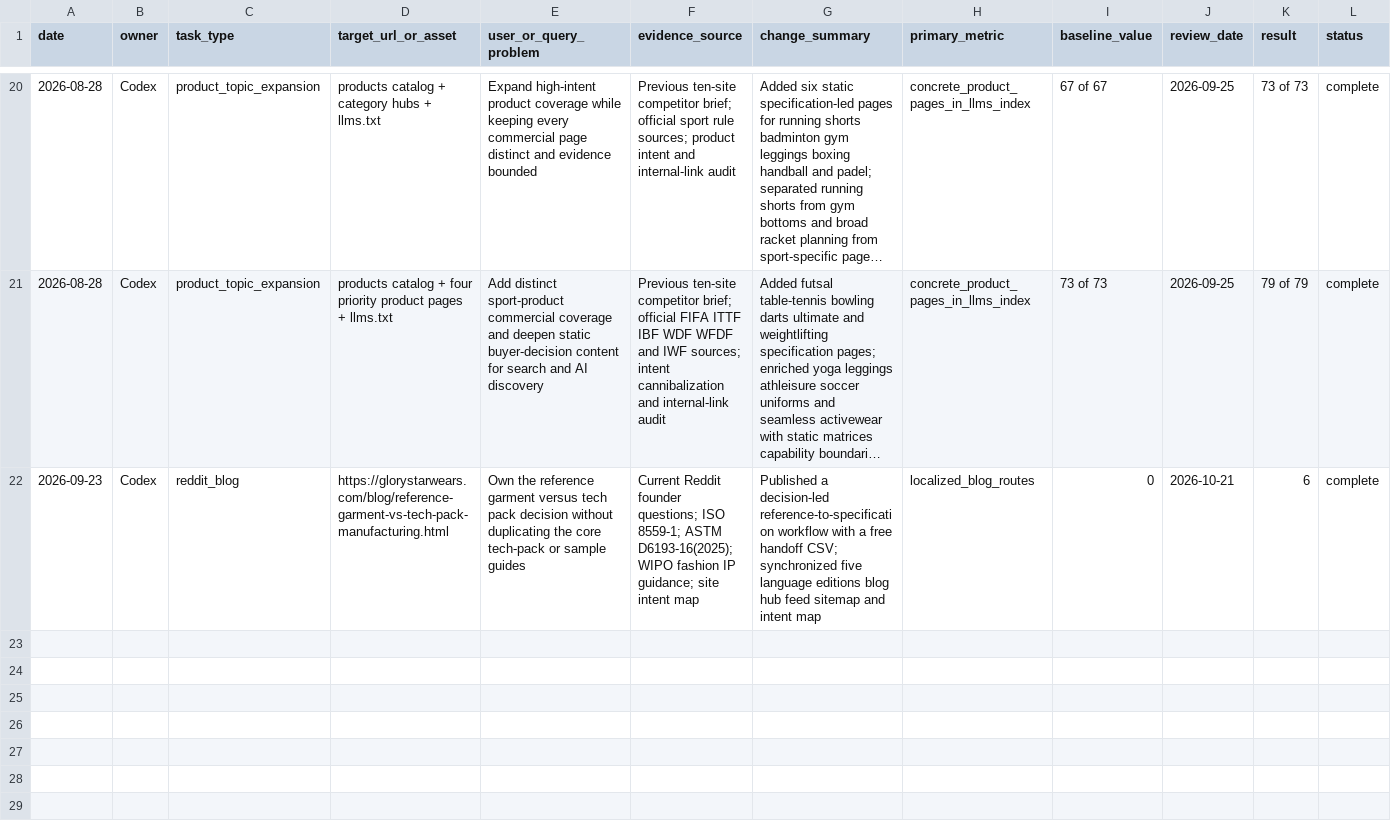
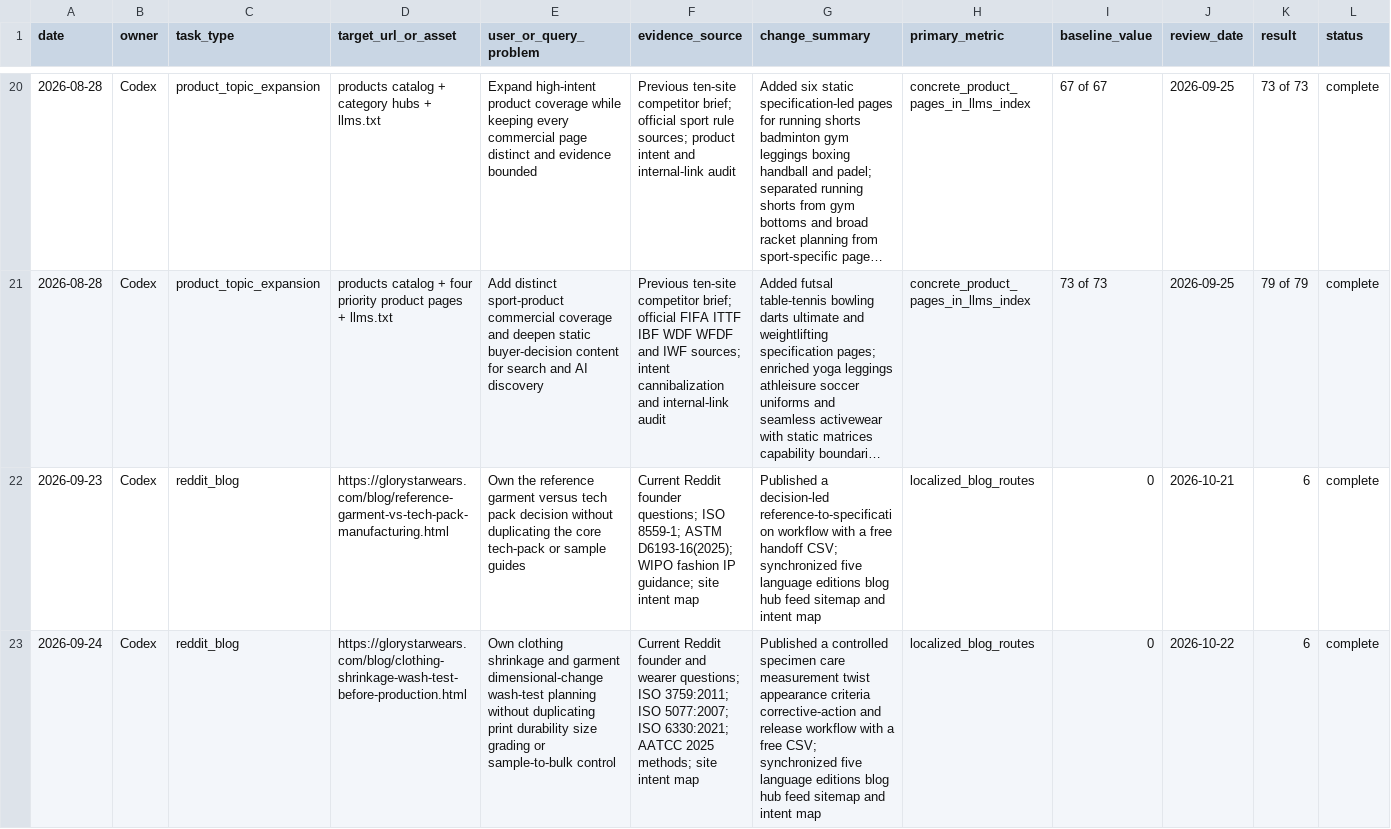
Before and after one commit to kevintang0824/glorystarwear, a CSV file: docs/SEO_DAILY_LOG.csv, drawn as a sheet; only a part is shown, gaps mark what is left out; long unchanged cells end in …; rows hold the shown columns only; the diff names each change by its address in the sheet, - before the commit and + after, or states it on an @@ line.

Commit message:
Publish clothing shrinkage wash test guide

```diff
--- a/docs/SEO_DAILY_LOG.csv
+++ b/docs/SEO_DAILY_LOG.csv
+row 23: 2026-09-24 | Codex | reddit_blog | https://glorystarwears.com/blog/clothing-shrinkage-wash-test-before-production.html | Own clothing shrinkage and garment dimensional-change wash-test planning without duplicating print durability size grading or sample-to-bulk control | Current Reddit founder and wearer questions; ISO 3759:2011; ISO 5077:2007; ISO 6330:2021; AATCC 2025 methods; site intent map | Published a controlled specimen care measurement twist appearance criteria corrective-action and release workflow with a free CSV; synchronized five language editions blog hub feed sitemap and intent map | localized_blog_routes | 0 | 2026-10-22 | 6 | complete
```
Also changed, not shown: scripts/locales/pages.tsv, 24 other files.
